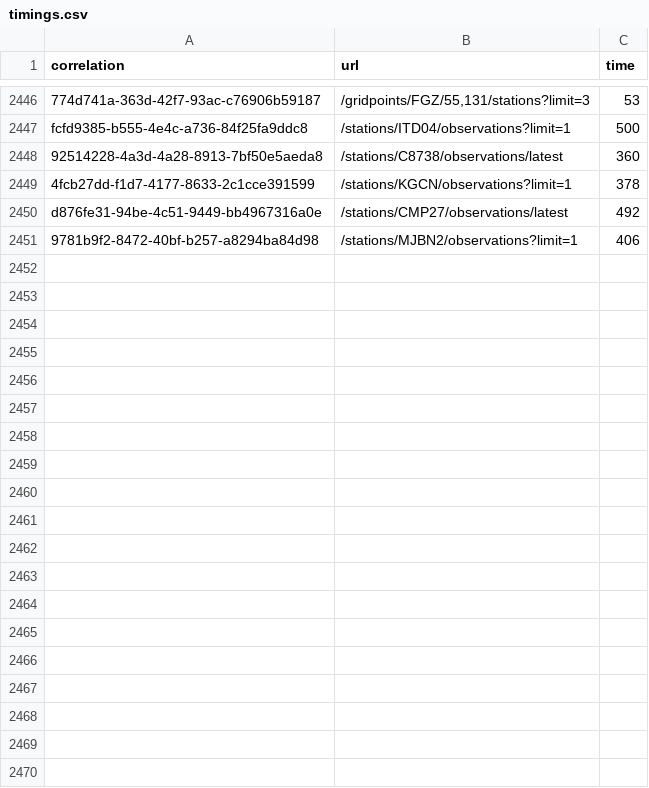
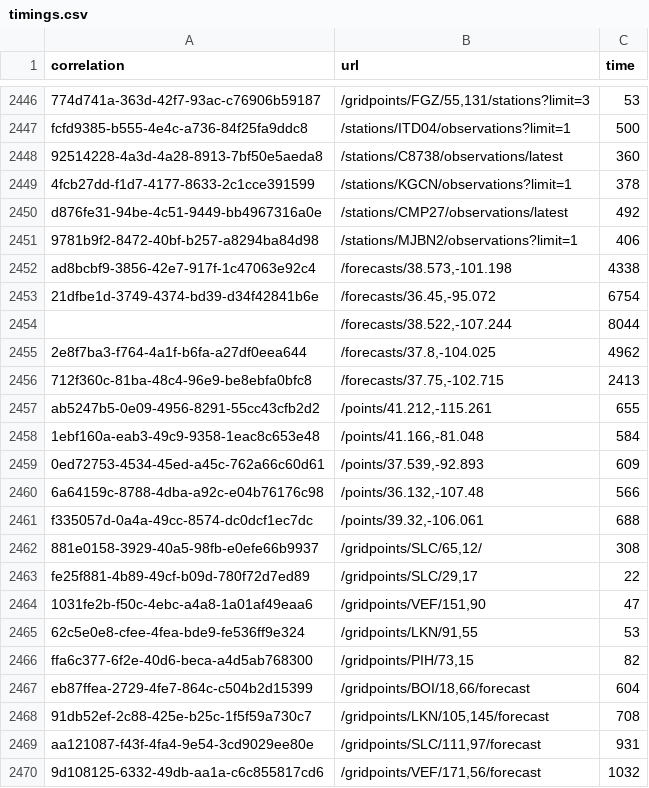
Before and after one commit to weather-gov/weather.gov, a CSV file: api-timings/timings.csv, drawn as a sheet; only a part is shown, gaps mark what is left out; the diff covers the shown part only; the diff names each change by its address in the sheet, - before the commit and + after, or states it on an @@ line.

Commit message:
update

```diff
--- a/api-timings/timings.csv
+++ b/api-timings/timings.csv
+row 2452: ad8bcbf9-3856-42e7-917f-1c47063e92c4 | /forecasts/38.573,-101.198 | 4338
+row 2453: 21dfbe1d-3749-4374-bd39-d34f42841b6e | /forecasts/36.45,-95.072 | 6754
+row 2454:  | /forecasts/38.522,-107.244 | 8044
+row 2455: 2e8f7ba3-f764-4a1f-b6fa-a27df0eea644 | /forecasts/37.8,-104.025 | 4962
+row 2456: 712f360c-81ba-48c4-96e9-be8ebfa0bfc8 | /forecasts/37.75,-102.715 | 2413
+row 2457: ab5247b5-0e09-4956-8291-55cc43cfb2d2 | /points/41.212,-115.261 | 655
+row 2458: 1ebf160a-eab3-49c9-9358-1eac8c653e48 | /points/41.166,-81.048 | 584
+row 2459: 0ed72753-4534-45ed-a45c-762a66c60d61 | /points/37.539,-92.893 | 609
+row 2460: 6a64159c-8788-4dba-a92c-e04b76176c98 | /points/36.132,-107.48 | 566
+row 2461: f335057d-0a4a-49cc-8574-dc0dcf1ec7dc | /points/39.32,-106.061 | 688
+row 2462: 881e0158-3929-40a5-98fb-e0efe66b9937 | /gridpoints/SLC/65,12/ | 308
+row 2463: fe25f881-4b89-49cf-b09d-780f72d7ed89 | /gridpoints/SLC/29,17 | 22
+row 2464: 1031fe2b-f50c-4ebc-a4a8-1a01af49eaa6 | /gridpoints/VEF/151,90 | 47
+row 2465: 62c5e0e8-cfee-4fea-bde9-fe536ff9e324 | /gridpoints/LKN/91,55 | 53
+row 2466: ffa6c377-6f2e-40d6-beca-a4d5ab768300 | /gridpoints/PIH/73,15 | 82
+row 2467: eb87ffea-2729-4fe7-864c-c504b2d15399 | /gridpoints/BOI/18,66/forecast | 604
+row 2468: 91db52ef-2c88-425e-b25c-1f5f59a730c7 | /gridpoints/LKN/105,145/forecast | 708
+row 2469: aa121087-f43f-4fa4-9e54-3cd9029ee80e | /gridpoints/SLC/111,97/forecast | 931
+row 2470: 9d108125-6332-49db-aa1a-c6c855817cd6 | /gridpoints/VEF/171,56/forecast | 1032
```
Also changed, not shown: 16 added rows elsewhere in this file.
